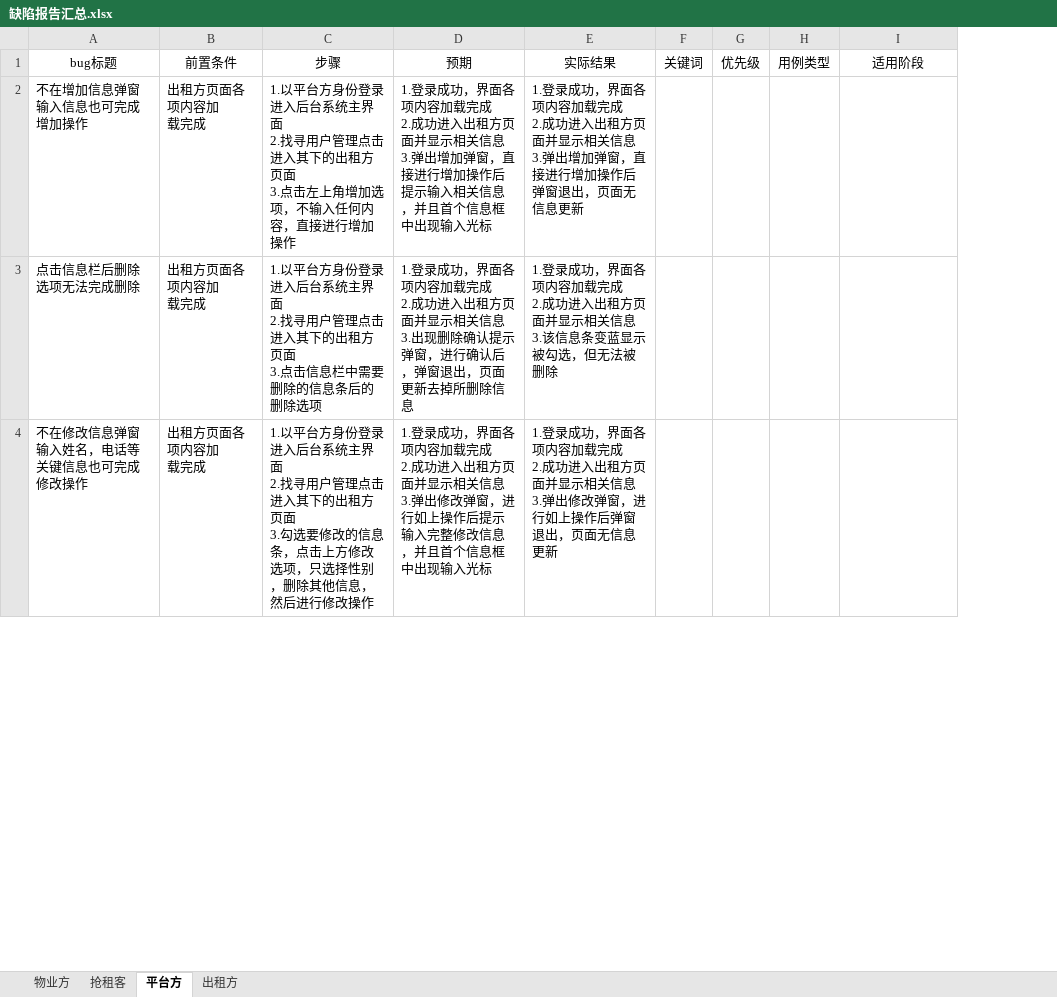
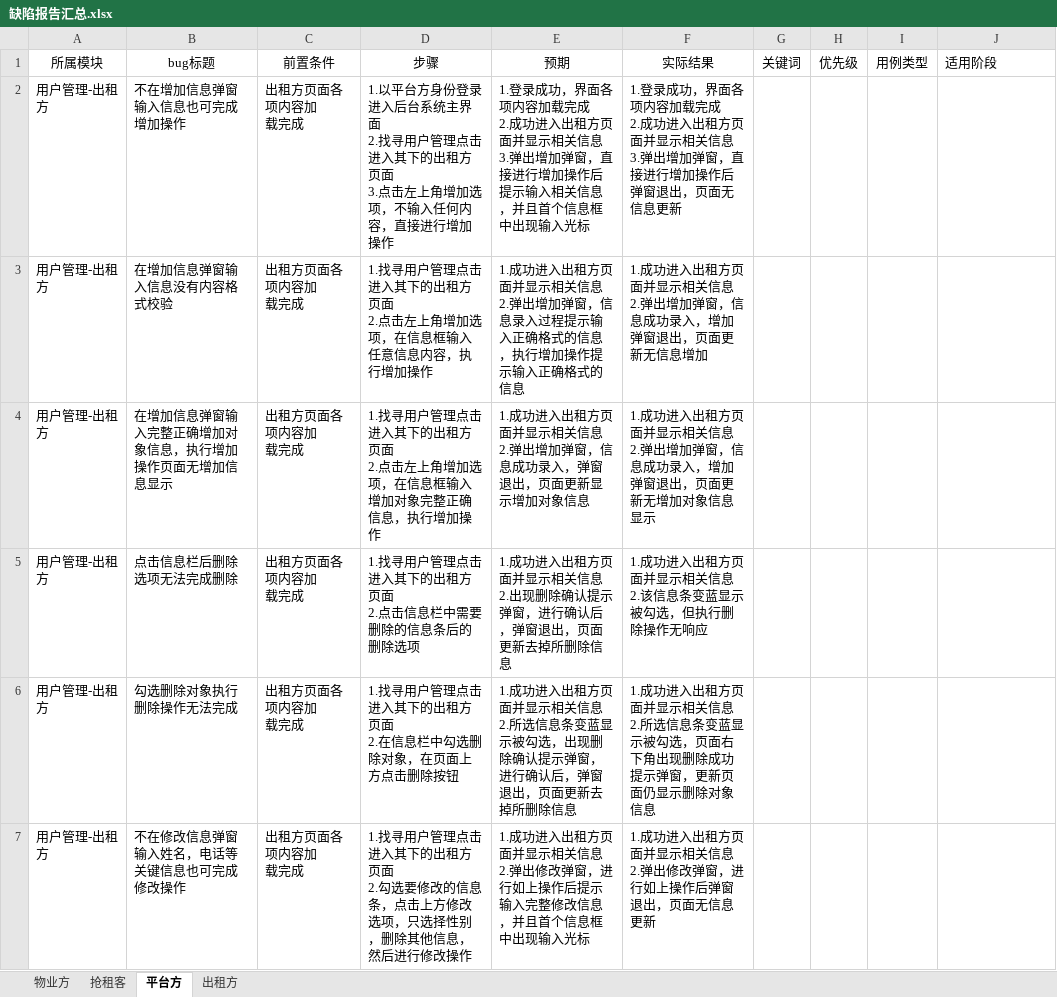
Before and after one commit to excellentteam007/spp, an Excel workbook: 生成产物汇总/缺陷报告汇总.xlsx, sheet 平台方, drawn as a sheet; only a part is shown; values as stored, in another font and other column widths than the file's, no borders; removed rows and columns are numbered as before the commit, all else as after; ↵ is a line break in a cell; the diff covers the shown part only; the diff names each change by its address in the sheet, - before the commit and + after, or states it on an @@ line.

```diff
--- a/生成产物汇总/缺陷报告汇总.xlsx (sheet 平台方)
+++ b/生成产物汇总/缺陷报告汇总.xlsx (sheet 平台方)
+column A, rows 1-2: 所属模块 | 用户管理-出租方; row 5: 用户管理-出租方; row 7: 用户管理-出租方
-column C, rows 1-4: 步骤 | 1.以平台方身份登录进入后台系统主界面 ↵ 2.找寻用户管理点击进入其下的出租方页面 ↵ 3.点击左上角增加选项，不输入任何内容，直接进行增加操作 | 1.以平台方身份登录进入后台系统主界面 ↵ 2.找寻用户管理点击进入其下的出租方页面 ↵ 3.点击信息栏中需要删除的信息条后的删除选项 | 1.以平台方身份登录进入后台系统主界面 ↵ 2.找寻用户管理点击进入其下的出租方页面 ↵ 3.勾选要修改的信息条，点击上方修改选项，只选择性别，删除其他信息，然后进行修改操作
-column D, rows 1-4: 预期 | 1.登录成功，界面各项内容加载完成 ↵ 2.成功进入出租方页面并显示相关信息 ↵ 3.弹出增加弹窗，直接进行增加操作后提示输入相关信息，并且首个信息框中出现输入光标 | 1.登录成功，界面各项内容加载完成 ↵ 2.成功进入出租方页面并显示相关信息 ↵ 3.出现删除确认提示弹窗，进行确认后，弹窗退出，页面更新去掉所删除信息 | 1.登录成功，界面各项内容加载完成 ↵ 2.成功进入出租方页面并显示相关信息 ↵ 3.弹出修改弹窗，进行如上操作后提示输入完整修改信息，并且首个信息框中出现输入光标
-column E, rows 1-4: 实际结果 | 1.登录成功，界面各项内容加载完成 ↵ 2.成功进入出租方页面并显示相关信息 ↵ 3.弹出增加弹窗，直接进行增加操作后弹窗退出，页面无信息更新 | 1.登录成功，界面各项内容加载完成 ↵ 2.成功进入出租方页面并显示相关信息 ↵ 3.该信息条变蓝显示被勾选，但无法被删除 | 1.登录成功，界面各项内容加载完成 ↵ 2.成功进入出租方页面并显示相关信息 ↵ 3.弹出修改弹窗，进行如上操作后弹窗退出，页面无信息更新
+column D, rows 1-2: 步骤 | 1.以平台方身份登录进入后台系统主界面 ↵ 2.找寻用户管理点击进入其下的出租方页面 ↵ 3.点击左上角增加选项，不输入任何内容，直接进行增加操作; row 5: 1.找寻用户管理点击进入其下的出租方页面 ↵ 2.点击信息栏中需要删除的信息条后的删除选项; row 7: 1.找寻用户管理点击进入其下的出租方页面 ↵ 2.勾选要修改的信息条，点击上方修改选项，只选择性别，删除其他信息，然后进行修改操作
+column E, rows 1-2: 预期 | 1.登录成功，界面各项内容加载完成 ↵ 2.成功进入出租方页面并显示相关信息 ↵ 3.弹出增加弹窗，直接进行增加操作后提示输入相关信息，并且首个信息框中出现输入光标; row 5: 1.成功进入出租方页面并显示相关信息 ↵ 2.出现删除确认提示弹窗，进行确认后，弹窗退出，页面更新去掉所删除信息; row 7: 1.成功进入出租方页面并显示相关信息 ↵ 2.弹出修改弹窗，进行如上操作后提示输入完整修改信息，并且首个信息框中出现输入光标
+column F, rows 1-2: 实际结果 | 1.登录成功，界面各项内容加载完成 ↵ 2.成功进入出租方页面并显示相关信息 ↵ 3.弹出增加弹窗，直接进行增加操作后弹窗退出，页面无信息更新; row 5: 1.成功进入出租方页面并显示相关信息 ↵ 2.该信息条变蓝显示被勾选，但执行删除操作无响应; row 7: 1.成功进入出租方页面并显示相关信息 ↵ 2.弹出修改弹窗，进行如上操作后弹窗退出，页面无信息更新
-J1 alignment: center
+J1 alignment: left
+row 3: 用户管理-出租方 | 在增加信息弹窗输入信息没有内容格式校验 | 出租方页面各项内容加 ↵ 载完成 | 1.找寻用户管理点击进入其下的出租方页面 ↵ 2.点击左上角增加选项，在信息框输入任意信息内容，执行增加操作 | 1.成功进入出租方页面并显示相关信息 ↵ 2.弹出增加弹窗，信息录入过程提示输入正确格式的信息，执行增加操作提示输入正确格式的信息 | 1.成功进入出租方页面并显示相关信息 ↵ 2.弹出增加弹窗，信息成功录入，增加弹窗退出，页面更新无信息增加
+row 4: 用户管理-出租方 | 在增加信息弹窗输入完整正确增加对象信息，执行增加操作页面无增加信息显示 | 出租方页面各项内容加 ↵ 载完成 | 1.找寻用户管理点击进入其下的出租方页面 ↵ 2.点击左上角增加选项，在信息框输入增加对象完整正确信息，执行增加操作 | 1.成功进入出租方页面并显示相关信息 ↵ 2.弹出增加弹窗，信息成功录入，弹窗退出，页面更新显示增加对象信息 | 1.成功进入出租方页面并显示相关信息 ↵ 2.弹出增加弹窗，信息成功录入，增加弹窗退出，页面更新无增加对象信息显示
+row 6: 用户管理-出租方 | 勾选删除对象执行删除操作无法完成 | 出租方页面各项内容加 ↵ 载完成 | 1.找寻用户管理点击进入其下的出租方页面 ↵ 2.在信息栏中勾选删除对象，在页面上方点击删除按钮 | 1.成功进入出租方页面并显示相关信息 ↵ 2.所选信息条变蓝显示被勾选，出现删除确认提示弹窗，进行确认后，弹窗退出，页面更新去掉所删除信息 | 1.成功进入出租方页面并显示相关信息 ↵ 2.所选信息条变蓝显示被勾选，页面右下角出现删除成功提示弹窗，更新页面仍显示删除对象信息
```
Also changed, not shown: 14 added rows elsewhere in this sheet, 生成产物汇总/手工测试用例汇总.xlsx, 4 other files.
